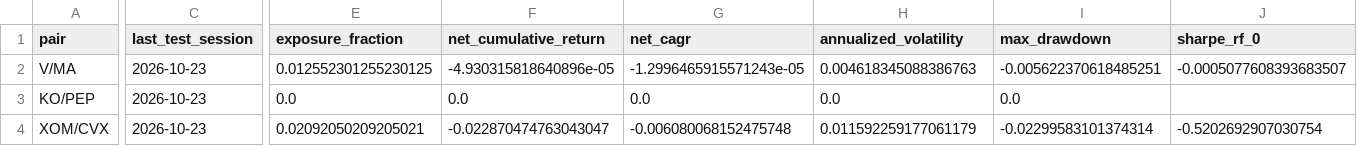
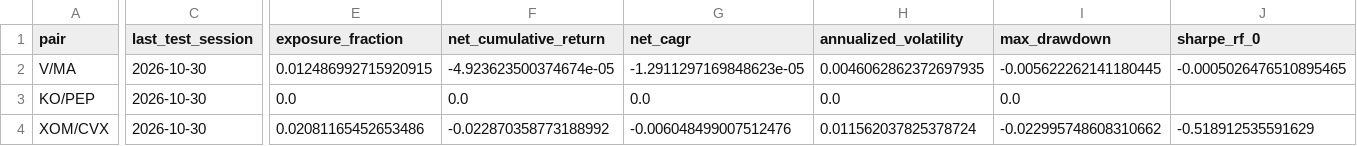
Before and after one commit to uafadelaja-creator/monte-carlo-investment-lab, a CSV file: results/stat_arb_current/predeclared_pair_summary.csv, drawn as a sheet; only a part is shown, gaps mark what is left out; the diff covers the shown part only; the diff names each change by its address in the sheet, - before the commit and + after, or states it on an @@ line.

```diff
--- a/results/stat_arb_current/predeclared_pair_summary.csv
+++ b/results/stat_arb_current/predeclared_pair_summary.csv
-C2:C4 (last_test_session): 2026-10-23
+C2:C4 (last_test_session): 2026-10-30
-E2 (exposure_fraction): 0.012552301255230125
+E2 (exposure_fraction): 0.012486992715920915
-F2 (net_cumulative_return): -4.930315818640896e-05
+F2 (net_cumulative_return): -4.923623500374674e-05
-G2 (net_cagr): -1.2996465915571243e-05
+G2 (net_cagr): -1.2911297169848623e-05
-H2 (annualized_volatility): 0.004618345088386763
+H2 (annualized_volatility): 0.0046062862372697935
-I2 (max_drawdown): -0.005622370618485251
+I2 (max_drawdown): -0.005622262141180445
-J2 (sharpe_rf_0): -0.0005077608393683507
+J2 (sharpe_rf_0): -0.0005026476510895465
-E4 (exposure_fraction): 0.02092050209205021
+E4 (exposure_fraction): 0.02081165452653486
-F4 (net_cumulative_return): -0.022870474763043047
+F4 (net_cumulative_return): -0.022870358773188992
-G4 (net_cagr): -0.006080068152475748
+G4 (net_cagr): -0.006048499007512476
-H4 (annualized_volatility): 0.011592259177061179
+H4 (annualized_volatility): 0.011562037825378724
-I4 (max_drawdown): -0.02299583101374314
+I4 (max_drawdown): -0.022995748608310662
-J4 (sharpe_rf_0): -0.5202692907030754
+J4 (sharpe_rf_0): -0.518912535591629
```
Also changed, not shown: 15 edited cells elsewhere in this file, results/stat_arb_current/V_MA_bootstrap.csv, results/stat_arb_current/XOM_CVX_bootstrap.csv, 19 other files.
